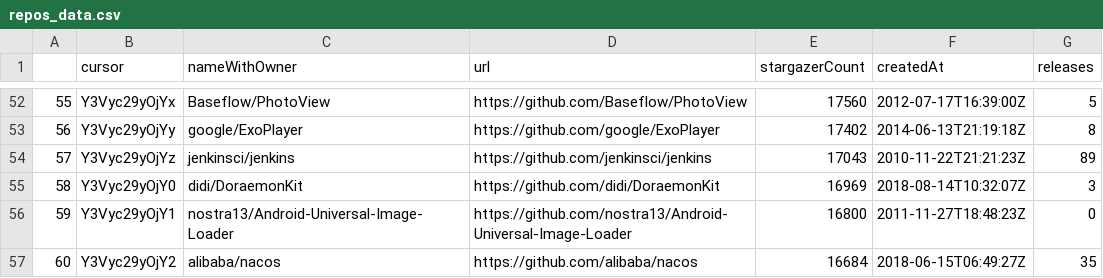
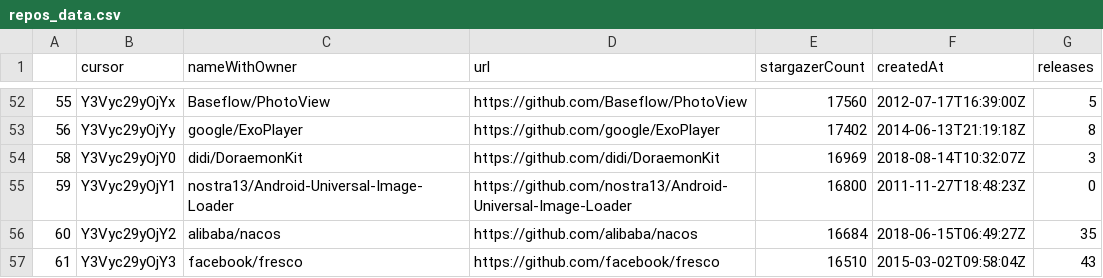
Before and after one commit to aylton-almeida/lab02-experimenta-ao-de-software, a CSV file: repos_data.csv, drawn as a sheet; only a part is shown, gaps mark what is left out; the shorter side is filled out with more unchanged rows.

```diff
--- a/repos_data.csv
+++ b/repos_data.csv
@@ -53,3 +53,2 @@
 56;Y3Vyc29yOjYy;google/ExoPlayer;https://github.com/google/ExoPlayer;17402;2014-06-13T21:19:18Z;8
-57;Y3Vyc29yOjYz;jenkinsci/jenkins;https://github.com/jenkinsci/jenkins;17043;2010-11-22T21:21:23Z;89
 58;Y3Vyc29yOjY0;didi/DoraemonKit;https://github.com/didi/DoraemonKit;16969;2018-08-14T10:32:07Z;3
```
Also changed, not shown: extra_data.csv.
